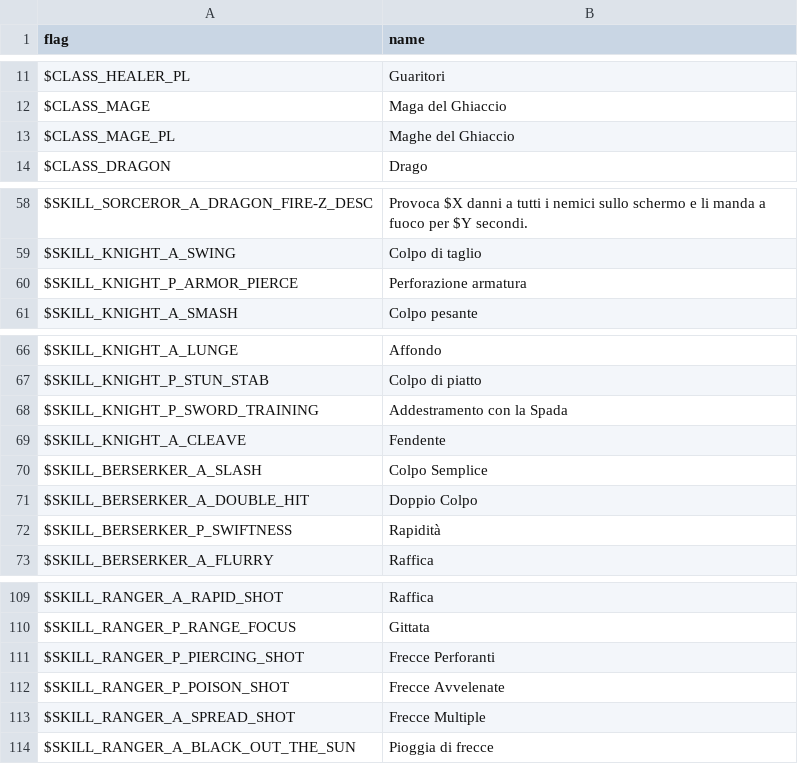
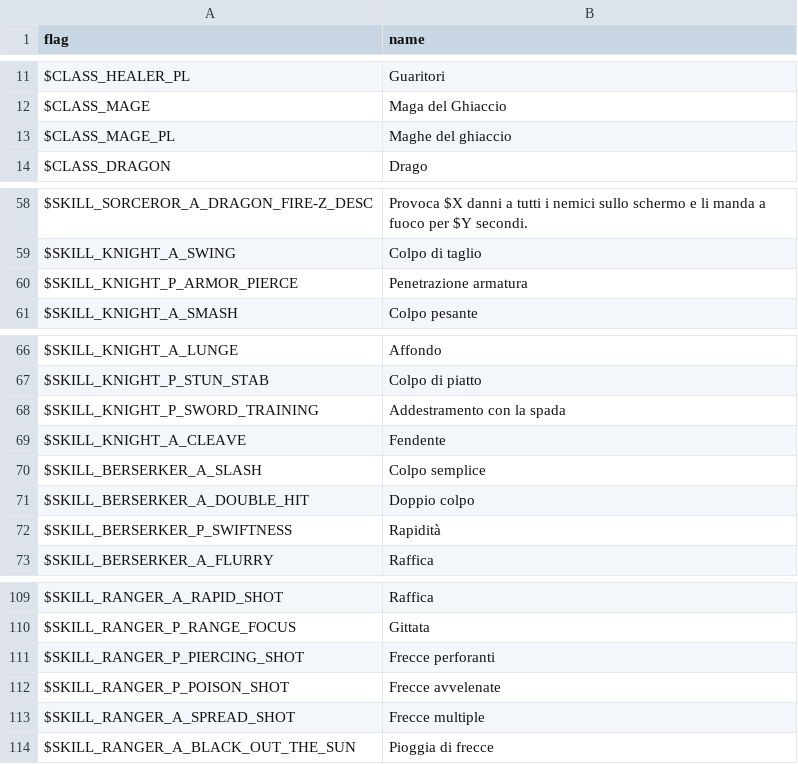
Before and after one commit to larsiusprime/defendersquest-loc, a TSV file: dq1_dx/it-IT/defender.tsv, drawn as a sheet; only a part is shown, gaps mark what is left out; the diff covers the shown part only.

```diff
--- a/dq1_dx/it-IT/defender.tsv
+++ b/dq1_dx/it-IT/defender.tsv
@@ -12,3 +12,3 @@ $CLASS_HEALER_PL	Guaritori
 $CLASS_MAGE	Maga del Ghiaccio
-$CLASS_MAGE_PL	Maghe del Ghiaccio
+$CLASS_MAGE_PL	Maghe del ghiaccio
 $CLASS_DRAGON	Drago
@@ -59,3 +59,3 @@ $SKILL_SORCEROR_A_DRAGON_FIRE-Z_DESC	Provoca $X danni a tutti i nemici sullo sch
 $SKILL_KNIGHT_A_SWING	Colpo di taglio
-$SKILL_KNIGHT_P_ARMOR_PIERCE	Perforazione armatura
+$SKILL_KNIGHT_P_ARMOR_PIERCE	Penetrazione armatura
 $SKILL_KNIGHT_A_SMASH	Colpo pesante
@@ -67,6 +67,6 @@ $SKILL_KNIGHT_A_LUNGE	Affondo
 $SKILL_KNIGHT_P_STUN_STAB	Colpo di piatto
-$SKILL_KNIGHT_P_SWORD_TRAINING	Addestramento con la Spada
+$SKILL_KNIGHT_P_SWORD_TRAINING	Addestramento con la spada
 $SKILL_KNIGHT_A_CLEAVE	Fendente
-$SKILL_BERSERKER_A_SLASH	Colpo Semplice
-$SKILL_BERSERKER_A_DOUBLE_HIT	Doppio Colpo
+$SKILL_BERSERKER_A_SLASH	Colpo semplice
+$SKILL_BERSERKER_A_DOUBLE_HIT	Doppio colpo
 $SKILL_BERSERKER_P_SWIFTNESS	Rapidità
@@ -110,5 +110,5 @@ $SKILL_RANGER_A_RAPID_SHOT	Raffica
 $SKILL_RANGER_P_RANGE_FOCUS	Gittata
-$SKILL_RANGER_P_PIERCING_SHOT	Frecce Perforanti
-$SKILL_RANGER_P_POISON_SHOT	Frecce Avvelenate
-$SKILL_RANGER_A_SPREAD_SHOT	Frecce Multiple
+$SKILL_RANGER_P_PIERCING_SHOT	Frecce perforanti
+$SKILL_RANGER_P_POISON_SHOT	Frecce avvelenate
+$SKILL_RANGER_A_SPREAD_SHOT	Frecce multiple
 $SKILL_RANGER_A_BLACK_OUT_THE_SUN	Pioggia di frecce
```
Also changed, not shown: 11 edited cells elsewhere in this file.
